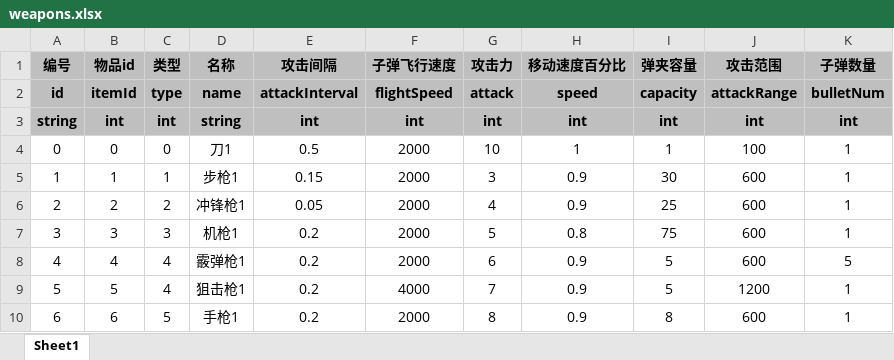
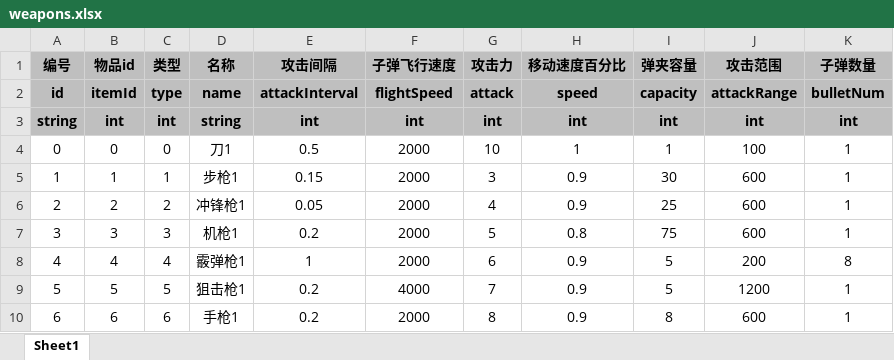
Before and after one commit to UNANSWANG/escape, an Excel workbook: excel/weapons.xlsx, sheet Sheet1, drawn as a sheet; values as stored, in another font and other column widths than the file's, no borders; the diff names each change by its address in the sheet, - before the commit and + after, or states it on an @@ line.

```diff
--- a/excel/weapons.xlsx (sheet Sheet1)
+++ b/excel/weapons.xlsx (sheet Sheet1)
-E8 (攻击间隔): 0.2
+E8 (攻击间隔): 1
-J8 (攻击范围): 600
+J8 (攻击范围): 200
-K8 (子弹数量): 5
+K8 (子弹数量): 8
-C9 (类型): 4
+C9 (类型): 5
-C10 (类型): 5
+C10 (类型): 6
```
Also changed, not shown: 7 other files.
